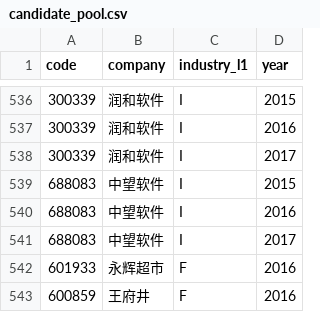
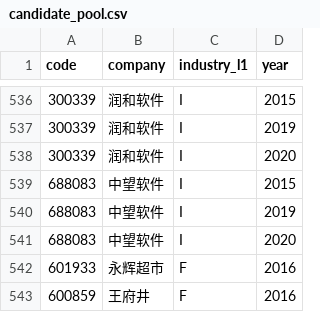
Before and after one commit to 19853187360/vibe--coding, a CSV file: data/tables/candidate_pool.csv, drawn as a sheet; only a part is shown, gaps mark what is left out; the diff covers the shown part only.

```diff
--- a/data/tables/candidate_pool.csv
+++ b/data/tables/candidate_pool.csv
@@ -536,7 +536,7 @@
 300339,润和软件,I,2015
-300339,润和软件,I,2016
-300339,润和软件,I,2017
+300339,润和软件,I,2019
+300339,润和软件,I,2020
 688083,中望软件,I,2015
-688083,中望软件,I,2016
-688083,中望软件,I,2017
+688083,中望软件,I,2019
+688083,中望软件,I,2020
 601933,永辉超市,F,2016
```
Also changed, not shown: 36 edited cells elsewhere in this file, data/tables/sample_a.csv, data/tables/sample_all.csv, 8 other files.
